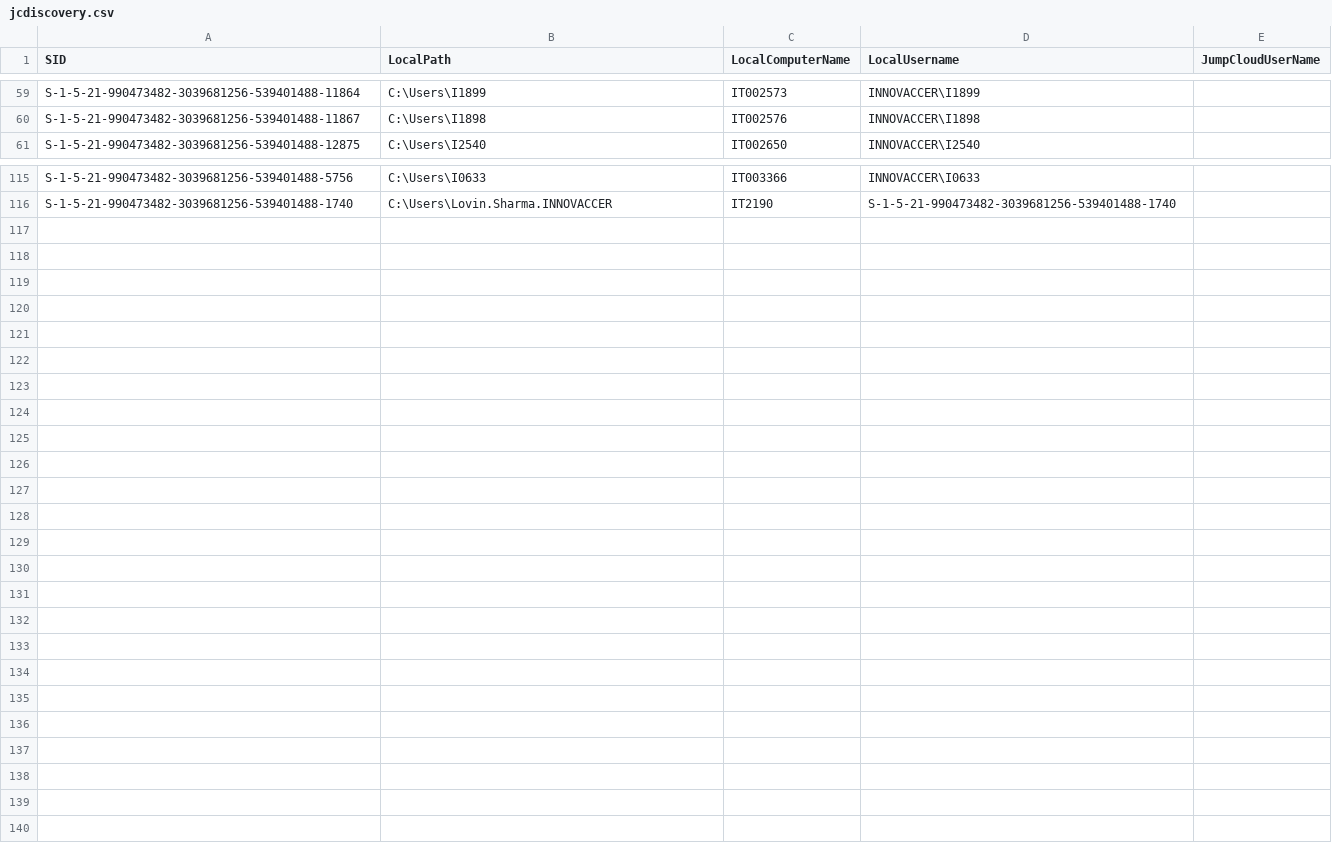
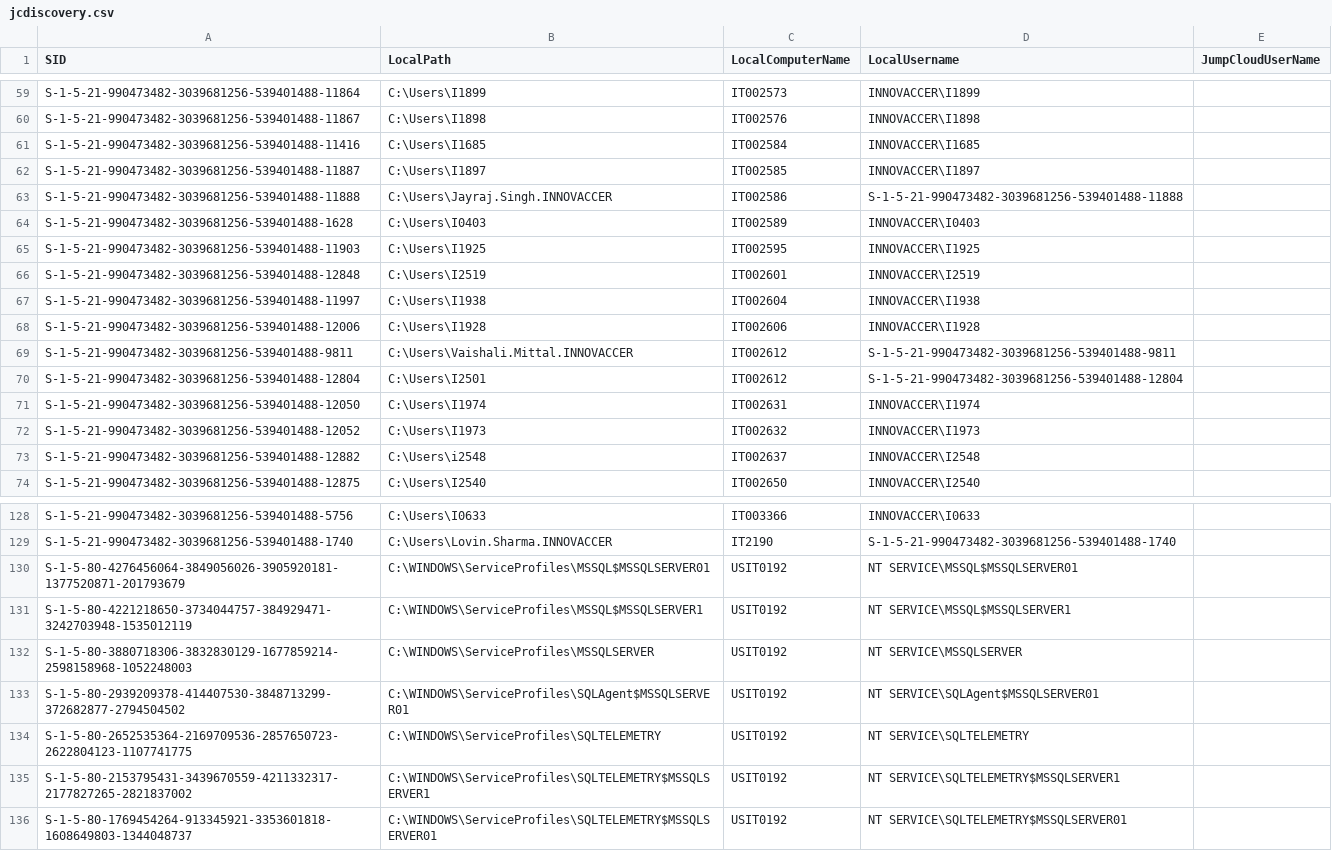
Before and after one commit to Roshniii2689/JumpCloud-ADMU-Discovery, a CSV file: jcdiscovery.csv, drawn as a sheet; only a part is shown, gaps mark what is left out; the diff names each change by its address in the sheet, - before the commit and + after, or states it on an @@ line.

Commit message:
CSV Upload

```diff
--- a/jcdiscovery.csv
+++ b/jcdiscovery.csv
+row 61: S-1-5-21-990473482-3039681256-539401488-11416 | C:\Users\I1685 | IT002584 | INNOVACCER\I1685
+row 62: S-1-5-21-990473482-3039681256-539401488-11887 | C:\Users\I1897 | IT002585 | INNOVACCER\I1897
+row 63: S-1-5-21-990473482-3039681256-539401488-11888 | C:\Users\Jayraj.Singh.INNOVACCER | IT002586 | S-1-5-21-990473482-3039681256-539401488-11888
+row 64: S-1-5-21-990473482-3039681256-539401488-1628 | C:\Users\I0403 | IT002589 | INNOVACCER\I0403
+row 65: S-1-5-21-990473482-3039681256-539401488-11903 | C:\Users\I1925 | IT002595 | INNOVACCER\I1925
+row 66: S-1-5-21-990473482-3039681256-539401488-12848 | C:\Users\I2519 | IT002601 | INNOVACCER\I2519
+row 67: S-1-5-21-990473482-3039681256-539401488-11997 | C:\Users\I1938 | IT002604 | INNOVACCER\I1938
+row 68: S-1-5-21-990473482-3039681256-539401488-12006 | C:\Users\I1928 | IT002606 | INNOVACCER\I1928
+row 69: S-1-5-21-990473482-3039681256-539401488-9811 | C:\Users\Vaishali.Mittal.INNOVACCER | IT002612 | S-1-5-21-990473482-3039681256-539401488-9811
+row 70: S-1-5-21-990473482-3039681256-539401488-12804 | C:\Users\I2501 | IT002612 | S-1-5-21-990473482-3039681256-539401488-12804
+row 71: S-1-5-21-990473482-3039681256-539401488-12050 | C:\Users\I1974 | IT002631 | INNOVACCER\I1974
+row 72: S-1-5-21-990473482-3039681256-539401488-12052 | C:\Users\I1973 | IT002632 | INNOVACCER\I1973
+row 73: S-1-5-21-990473482-3039681256-539401488-12882 | C:\Users\i2548 | IT002637 | INNOVACCER\I2548
+row 130: S-1-5-80-4276456064-3849056026-3905920181-1377520871-201793679 | C:\WINDOWS\ServiceProfiles\MSSQL$MSSQLSERVER01 | USIT0192 | NT SERVICE\MSSQL$MSSQLSERVER01
+row 131: S-1-5-80-4221218650-3734044757-384929471-3242703948-1535012119 | C:\WINDOWS\ServiceProfiles\MSSQL$MSSQLSERVER1 | USIT0192 | NT SERVICE\MSSQL$MSSQLSERVER1
+row 132: S-1-5-80-3880718306-3832830129-1677859214-2598158968-1052248003 | C:\WINDOWS\ServiceProfiles\MSSQLSERVER | USIT0192 | NT SERVICE\MSSQLSERVER
+row 133: S-1-5-80-2939209378-414407530-3848713299-372682877-2794504502 | C:\WINDOWS\ServiceProfiles\SQLAgent$MSSQLSERVER01 | USIT0192 | NT SERVICE\SQLAgent$MSSQLSERVER01
+row 134: S-1-5-80-2652535364-2169709536-2857650723-2622804123-1107741775 | C:\WINDOWS\ServiceProfiles\SQLTELEMETRY | USIT0192 | NT SERVICE\SQLTELEMETRY
+row 135: S-1-5-80-2153795431-3439670559-4211332317-2177827265-2821837002 | C:\WINDOWS\ServiceProfiles\SQLTELEMETRY$MSSQLSERVER1 | USIT0192 | NT SERVICE\SQLTELEMETRY$MSSQLSERVER1
+row 136: S-1-5-80-1769454264-913345921-3353601818-1608649803-1344048737 | C:\WINDOWS\ServiceProfiles\SQLTELEMETRY$MSSQLSERVER01 | USIT0192 | NT SERVICE\SQLTELEMETRY$MSSQLSERVER01
```
